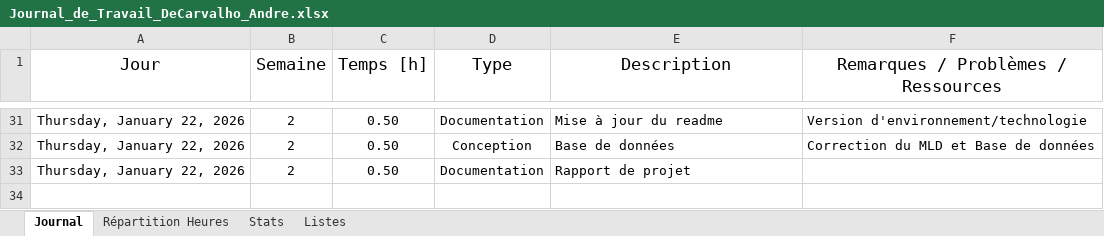
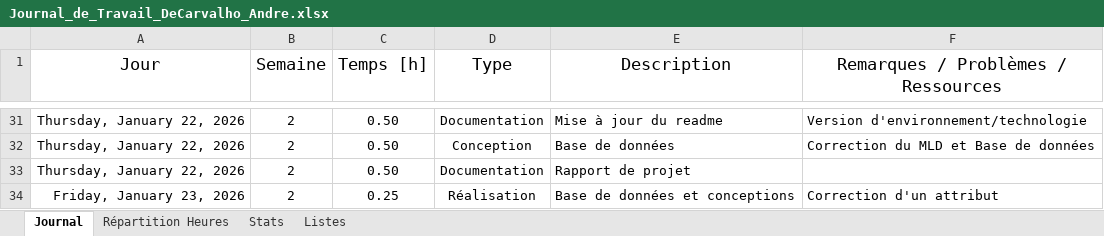
Before and after one commit to AndreDeCar/Lego-Inventor-Manager, an Excel workbook: Annexes/Journal_de_travail/Journal_de_Travail_DeCarvalho_Andre.xlsx, sheet Journal, drawn as a sheet; only a part is shown, gaps mark what is left out; values as stored, in another font and other column widths than the file's, no borders; table styles not drawn; the diff names each change by its address in the sheet, - before the commit and + after, or states it on an @@ line.

Commit message:
docs: update working diary

```diff
--- a/Annexes/Journal_de_travail/Journal_de_Travail_DeCarvalho_Andre.xlsx (sheet Journal)
+++ b/Annexes/Journal_de_travail/Journal_de_Travail_DeCarvalho_Andre.xlsx (sheet Journal)
+row 34: Friday, January 23, 2026 | 2 | 0.25 | Réalisation | Base de données et conceptions | Correction d'un attribut
```
Also changed, not shown: sheet Stats, charts or pictures.
